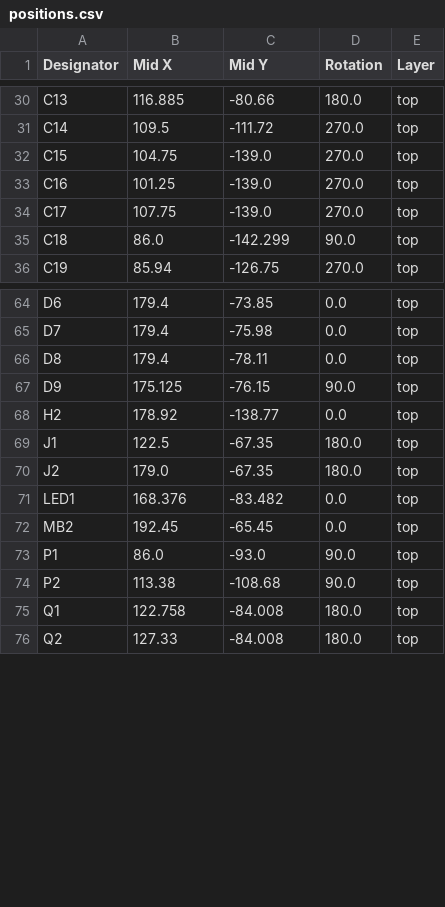
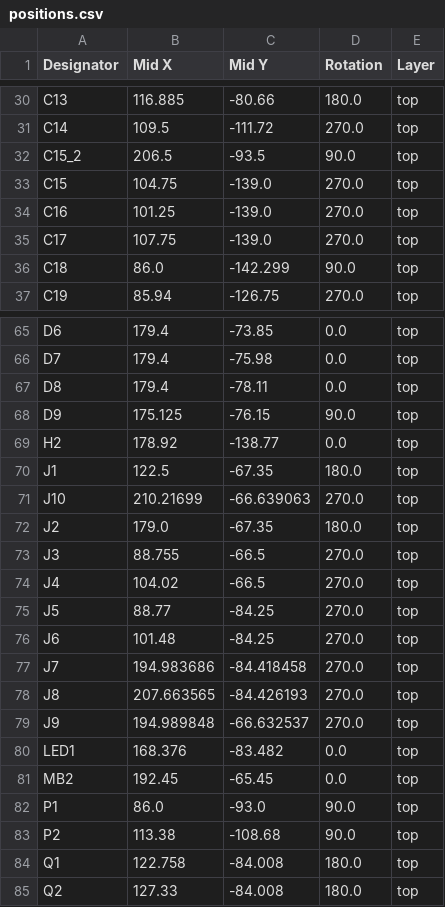
Before and after one commit to MattSpot10/e-badge, a CSV file: hardware/badge-esp32-s3/production/positions.csv, drawn as a sheet; only a part is shown, gaps mark what is left out.

```diff
--- a/hardware/badge-esp32-s3/production/positions.csv
+++ b/hardware/badge-esp32-s3/production/positions.csv
@@ -31,2 +31,3 @@ C13,116.885,-80.66,180.0,top
 C14,109.5,-111.72,270.0,top
+C15_2,206.5,-93.5,90.0,top
 C15,104.75,-139.0,270.0,top
@@ -69,3 +70,11 @@ H2,178.92,-138.77,0.0,top
 J1,122.5,-67.35,180.0,top
+J10,210.21699,-66.639063,270.0,top
 J2,179.0,-67.35,180.0,top
+J3,88.755,-66.5,270.0,top
+J4,104.02,-66.5,270.0,top
+J5,88.77,-84.25,270.0,top
+J6,101.48,-84.25,270.0,top
+J7,194.983686,-84.418458,270.0,top
+J8,207.663565,-84.426193,270.0,top
+J9,194.989848,-66.632537,270.0,top
 LED1,168.376,-83.482,0.0,top
```
Also changed, not shown: hardware/badge-esp32-s3/production/bom.csv, hardware/badge-esp32-s3/production/designators.csv, 1 other file.
